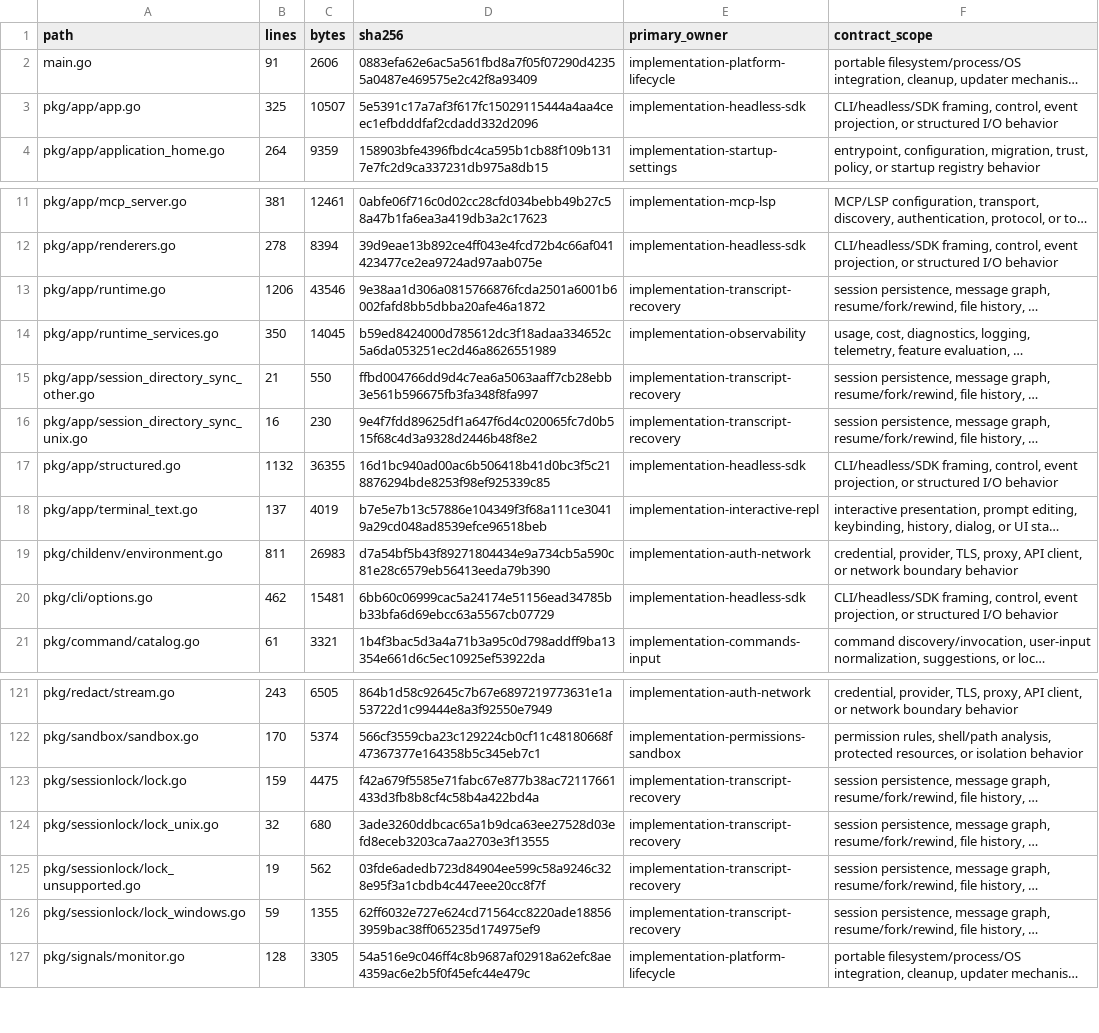
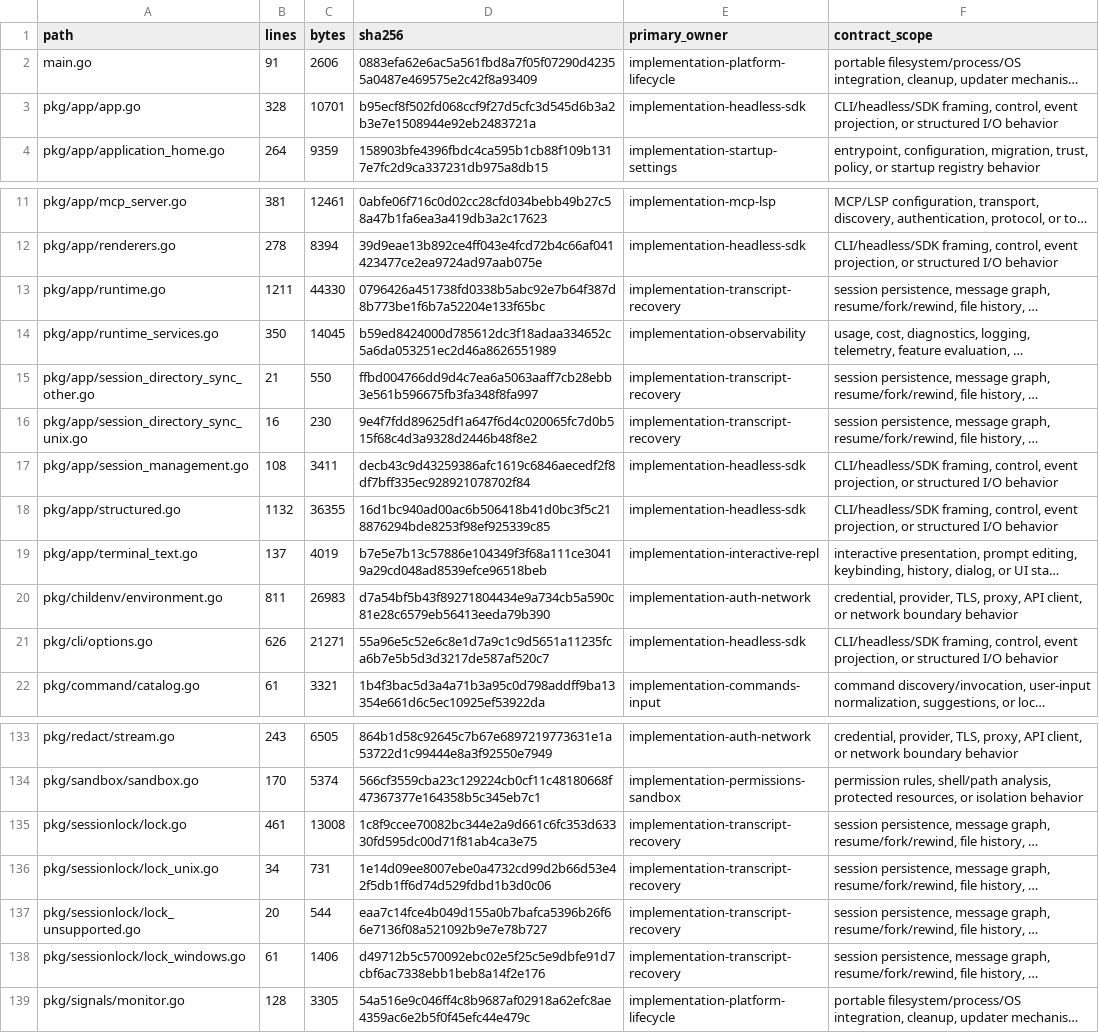
Before and after one commit to greenpau/agentx, a TSV file: .codex/skills/implementation-conformance-audit/references/source-coverage.tsv, drawn as a sheet; only a part is shown, gaps mark what is left out; long unchanged cells end in …; addresses are those after the commit; the diff covers the shown part only; the diff names each change by its address in the sheet, - before the commit and + after, or states it on an @@ line.

```diff
--- a/.codex/skills/implementation-conformance-audit/references/source-coverage.tsv
+++ b/.codex/skills/implementation-conformance-audit/references/source-coverage.tsv
-B3 (lines): 325
+B3 (lines): 328
-C3 (bytes): 10507
+C3 (bytes): 10701
-D3 (sha256): 5e5391c17a7af3f617fc15029115444a4aa4ceec1efbdddfaf2cdadd332d2096
+D3 (sha256): b95ecf8f502fd068ccf9f27d5cfc3d545d6b3a2b3e7e1508944e92eb2483721a
-B13 (lines): 1206
+B13 (lines): 1211
-C13 (bytes): 43546
+C13 (bytes): 44330
-D13 (sha256): 9e38aa1d306a0815766876fcda2501a6001b6002fafd8bb5dbba20afe46a1872
+D13 (sha256): 0796426a451738fd0338b5abc92e7b64f387d8b773be1f6b7a52204e133f65bc
+row 17: pkg/app/session_management.go | 108 | 3411 | decb43c9d43259386afc1619c6846aecedf2f8df7bff335ec928921078702f84 | implementation-headless-sdk | CLI/headless/SDK framing, control, event projection, or structured I/O behavior
-B21 (lines): 462
+B21 (lines): 626
-C21 (bytes): 15481
+C21 (bytes): 21271
-D21 (sha256): 6bb60c06999cac5a24174e51156ead34785bb33bfa6d69ebcc63a5567cb07729
+D21 (sha256): 55a96e5c52e6c8e1d7a9c1c9d5651a11235fca6b7e5b5d3d3217de587af520c7
-B135 (lines): 159
+B135 (lines): 461
-C135 (bytes): 4475
+C135 (bytes): 13008
-D135 (sha256): f42a679f5585e71fabc67e877b38ac72117661433d3fb8b8cf4c58b4a422bd4a
+D135 (sha256): 1c8f9ccee70082bc344e2a9d661c6fc353d63330fd595dc00d71f81ab4ca3e75
-B136 (lines): 32
+B136 (lines): 34
-C136 (bytes): 680
+C136 (bytes): 731
-D136 (sha256): 3ade3260ddbcac65a1b9dca63ee27528d03efd8eceb3203ca7aa2703e3f13555
+D136 (sha256): 1e14d09ee8007ebe0a4732cd99d2b66d53e42f5db1ff6d74d529fdbd1b3d0c06
-B137 (lines): 19
+B137 (lines): 20
-C137 (bytes): 562
+C137 (bytes): 544
-D137 (sha256): 03fde6adedb723d84904ee599c58a9246c328e95f3a1cbdb4c447eee20cc8f7f
+D137 (sha256): eaa7c14fce4b049d155a0b7bafca5396b26f66e7136f08a521092b9e7e78b727
-B138 (lines): 59
+B138 (lines): 61
-C138 (bytes): 1355
+C138 (bytes): 1406
-D138 (sha256): 62ff6032e727e624cd71564cc8220ade188563959bac38ff065235d174975ef9
+D138 (sha256): d49712b5c570092ebc02e5f25c5e9dbfe91d7cbf6ac7338ebb1beb8a14f2e176
```
Also changed, not shown: 12 added rows and 12 edited cells elsewhere in this file, .codex/skills/implementation-conformance-audit/references/contract-scenario-coverage.tsv, .codex/skills/implementation-conformance-audit/references/source-contract-trace.tsv, 55 other files.
